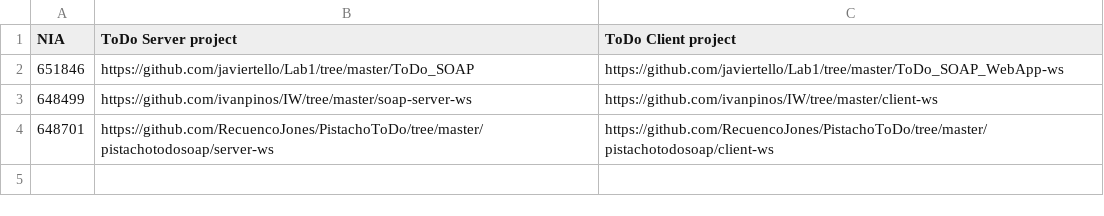
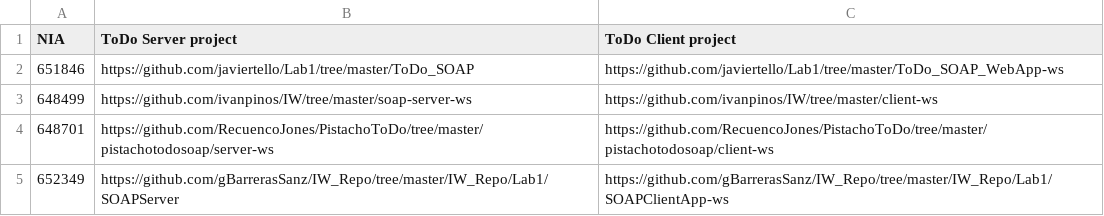
Before and after one commit to valarion/WebEng2014, a CSV file: labs/soap.csv, drawn as a sheet; the diff names each change by its address in the sheet, - before the commit and + after, or states it on an @@ line.

Commit message:
Update soap.csv

```diff
--- a/labs/soap.csv
+++ b/labs/soap.csv
+row 5: 652349 | https://github.com/gBarrerasSanz/IW_Repo/tree/master/IW_Repo/Lab1/SOAPServer | https://github.com/gBarrerasSanz/IW_Repo/tree/master/IW_Repo/Lab1/SOAPClientApp-ws
```
